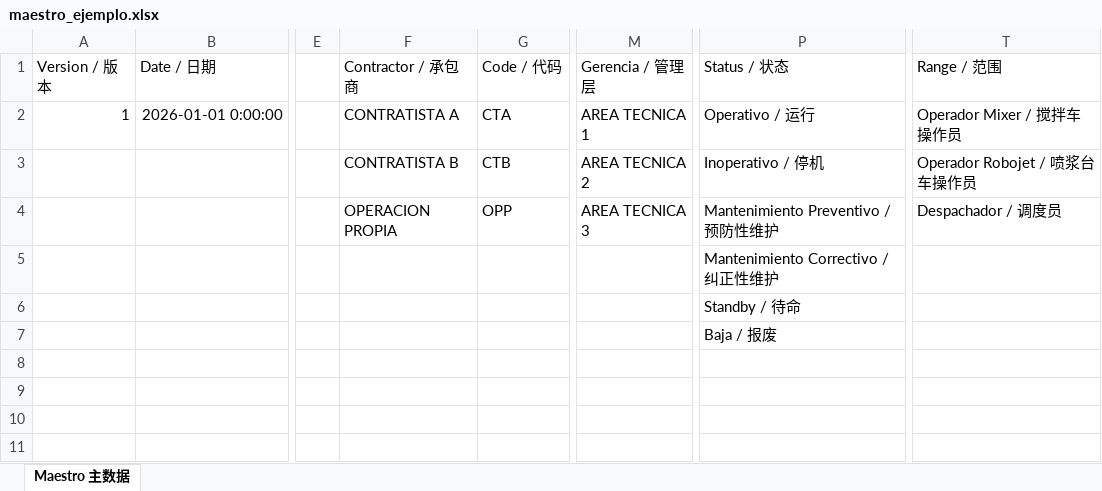
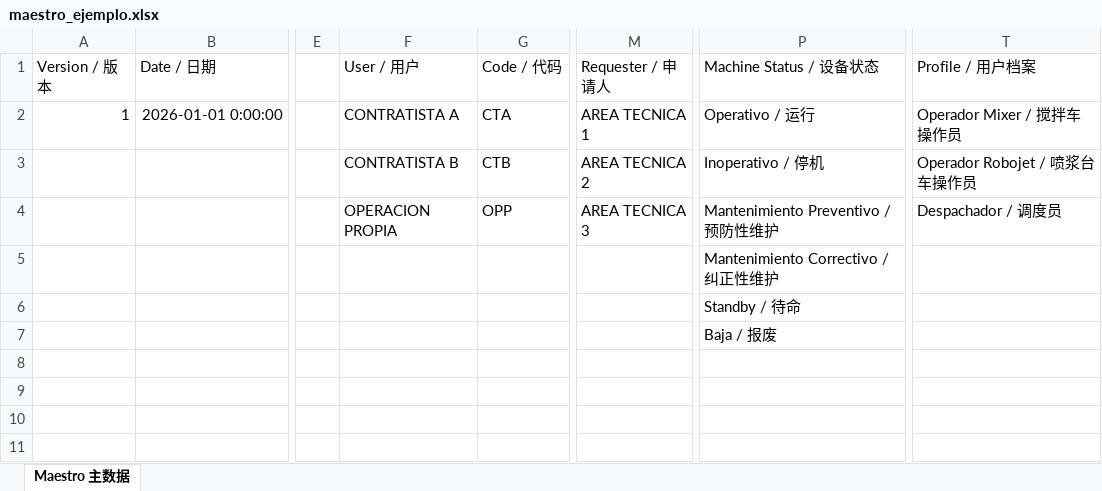
Before and after one commit to JMMS14373/despacho-concreto, an Excel workbook: ejemplo/maestro_ejemplo.xlsx, sheet Maestro 主数据, drawn as a sheet; only a part is shown, gaps mark what is left out; values as stored, in another font and other column widths than the file's, no borders; table styles not drawn; the diff names each change by its address in the sheet, - before the commit and + after, or states it on an @@ line.

```diff
--- a/ejemplo/maestro_ejemplo.xlsx (sheet Maestro 主数据)
+++ b/ejemplo/maestro_ejemplo.xlsx (sheet Maestro 主数据)
-F1: Contractor / 承包商
+F1: User / 用户
-M1: Gerencia / 管理层
+M1: Requester / 申请人
-P1: Status / 状态
+P1: Machine Status / 设备状态
-T1: Range / 范围
+T1: Profile / 用户档案
```
Also changed, not shown: 8 other files.
